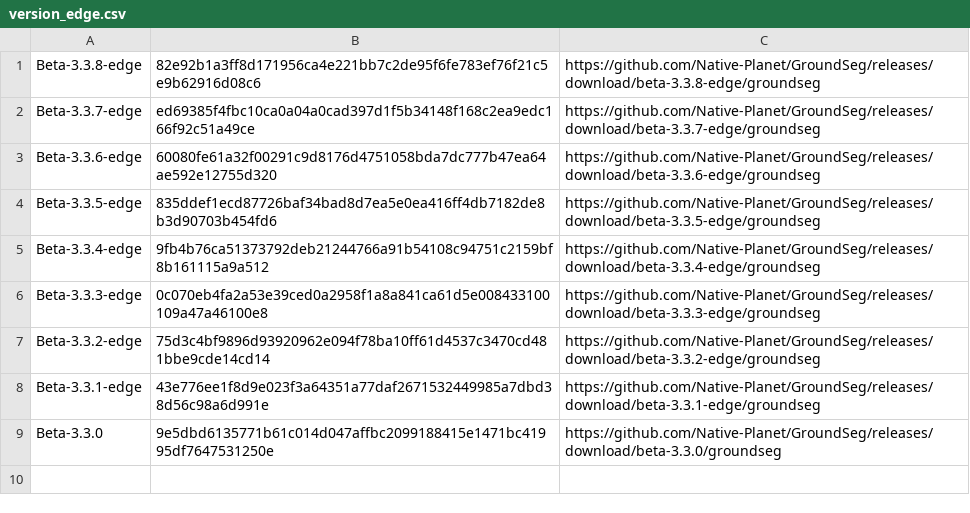
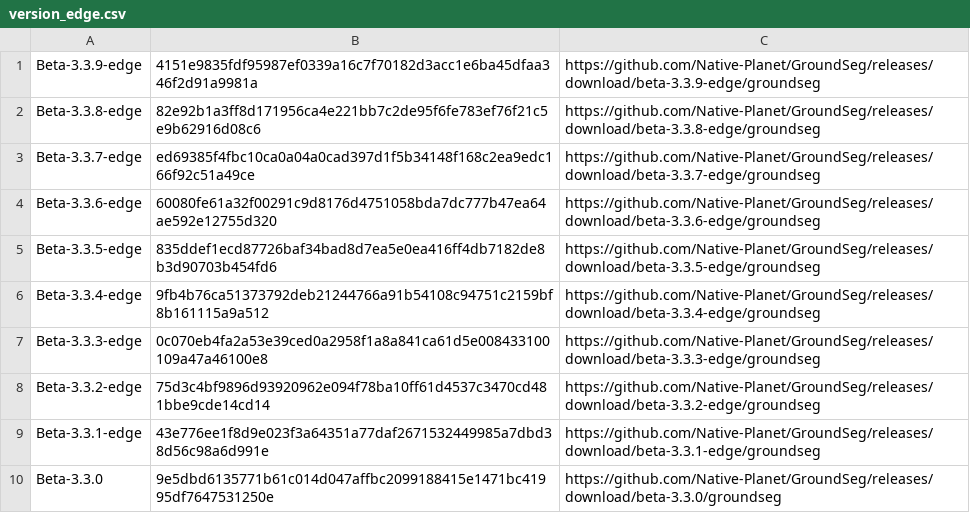
Before and after one commit to Native-Planet/GroundSeg, a CSV file: release/version_edge.csv, drawn as a sheet.

Commit message:
beta-3.3.9-edge

```diff
--- a/release/version_edge.csv
+++ b/release/version_edge.csv
@@ -1 +1,2 @@
+Beta-3.3.9-edge,4151e9835fdf95987ef0339a16c7f70182d3acc1e6ba45dfaa346f2d91a9981a,https://github.com/Native-Planet/GroundSeg/releases/download/beta-3.3.9-edge/groundseg
 Beta-3.3.8-edge,82e92b1a3ff8d171956ca4e221bb7c2de95f6fe783ef76f21c5e9b62916d08c6,https://github.com/Native-Planet/GroundSeg/releases/download/beta-3.3.8-edge/groundseg
```
Also changed, not shown: 17 other files.
